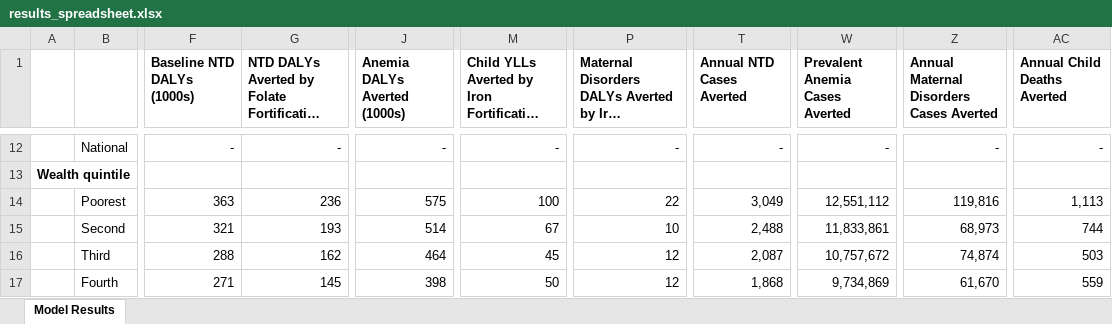
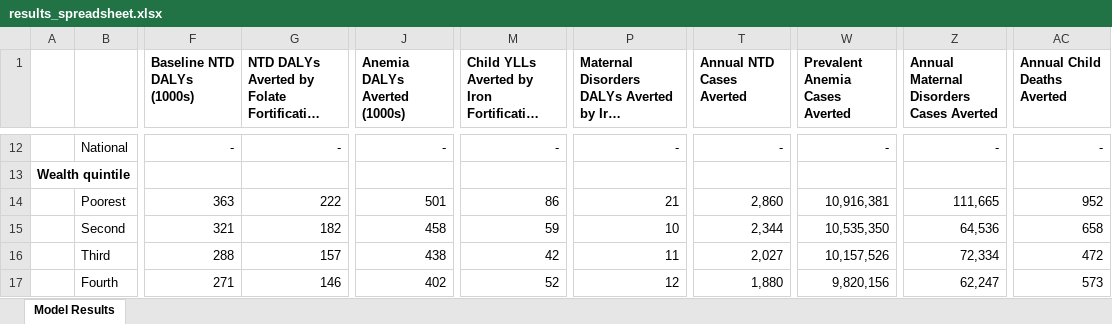
Before and after one commit to ihmeuw/vivarium_gates_lsff_2026, an Excel workbook: 5000_analyze_results/results_spreadsheet.xlsx, sheet Model Results, drawn as a sheet; only a part is shown, gaps mark what is left out; long unchanged cells end in …; values as stored, in another font and other column widths than the file's, no borders; the diff covers the shown part only; the diff names each change by its address in the sheet, - before the commit and + after, or states it on an @@ line.

```diff
--- a/5000_analyze_results/results_spreadsheet.xlsx (sheet Model Results)
+++ b/5000_analyze_results/results_spreadsheet.xlsx (sheet Model Results)
-G14: 236
+G14: 222
-J14 (Anemia DALYs Averted (1000s)): 575
+J14 (Anemia DALYs Averted (1000s)): 501
-M14: 100
+M14: 86
-P14: 22
+P14: 21
-T14 (Annual NTD Cases Averted): 3,049
+T14 (Annual NTD Cases Averted): 2,860
-W14 (Prevalent Anemia Cases Averted): 12,551,112
+W14 (Prevalent Anemia Cases Averted): 10,916,381
-Z14: 119,816
+Z14: 111,665
-AC14 (Annual Child Deaths Averted): 1,113
+AC14 (Annual Child Deaths Averted): 952
-G15: 193
+G15: 182
-J15 (Anemia DALYs Averted (1000s)): 514
+J15 (Anemia DALYs Averted (1000s)): 458
-M15: 67
+M15: 59
-T15 (Annual NTD Cases Averted): 2,488
+T15 (Annual NTD Cases Averted): 2,344
-W15 (Prevalent Anemia Cases Averted): 11,833,861
+W15 (Prevalent Anemia Cases Averted): 10,535,350
-Z15: 68,973
+Z15: 64,536
-AC15 (Annual Child Deaths Averted): 744
+AC15 (Annual Child Deaths Averted): 658
-G16: 162
+G16: 157
-J16 (Anemia DALYs Averted (1000s)): 464
+J16 (Anemia DALYs Averted (1000s)): 438
-M16: 45
+M16: 42
-P16: 12
+P16: 11
-T16 (Annual NTD Cases Averted): 2,087
+T16 (Annual NTD Cases Averted): 2,027
-W16 (Prevalent Anemia Cases Averted): 10,757,672
+W16 (Prevalent Anemia Cases Averted): 10,157,526
-Z16: 74,874
+Z16: 72,334
-AC16 (Annual Child Deaths Averted): 503
+AC16 (Annual Child Deaths Averted): 472
-G17: 145
+G17: 146
-J17 (Anemia DALYs Averted (1000s)): 398
+J17 (Anemia DALYs Averted (1000s)): 402
-M17: 50
+M17: 52
-T17 (Annual NTD Cases Averted): 1,868
+T17 (Annual NTD Cases Averted): 1,880
-W17 (Prevalent Anemia Cases Averted): 9,734,869
+W17 (Prevalent Anemia Cases Averted): 9,820,156
-Z17: 61,670
+Z17: 62,247
-AC17 (Annual Child Deaths Averted): 559
+AC17 (Annual Child Deaths Averted): 573
```
Also changed, not shown: 43 edited cells elsewhere in this sheet, 52 other files.
